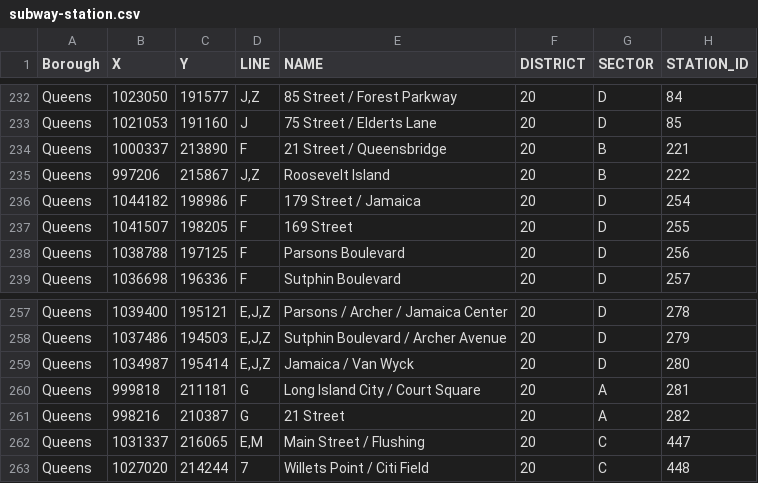
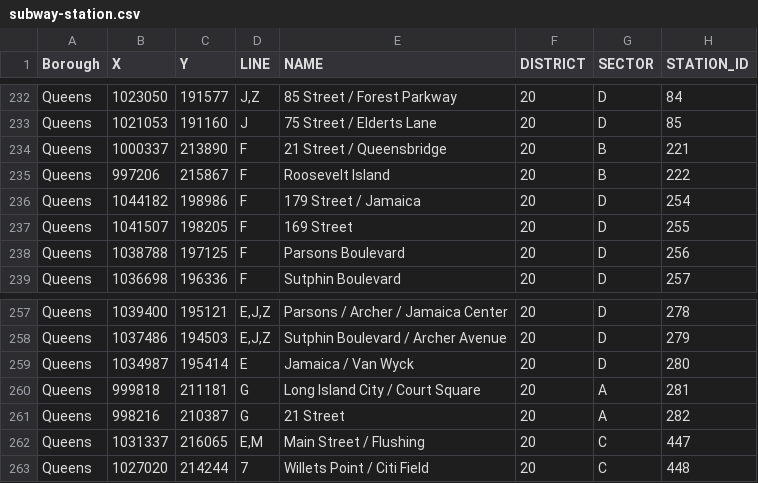
Before and after one commit to timkeane/nypd-info, a CSV file: src/data/subway-station.csv, drawn as a sheet; only a part is shown, gaps mark what is left out; the diff names each change by its address in the sheet, - before the commit and + after, or states it on an @@ line.

```diff
--- a/src/data/subway-station.csv
+++ b/src/data/subway-station.csv
-D235 (LINE): J,Z
+D235 (LINE): F
-D259 (LINE): E,J,Z
+D259 (LINE): E
```
Also changed, not shown: 3 other files.
